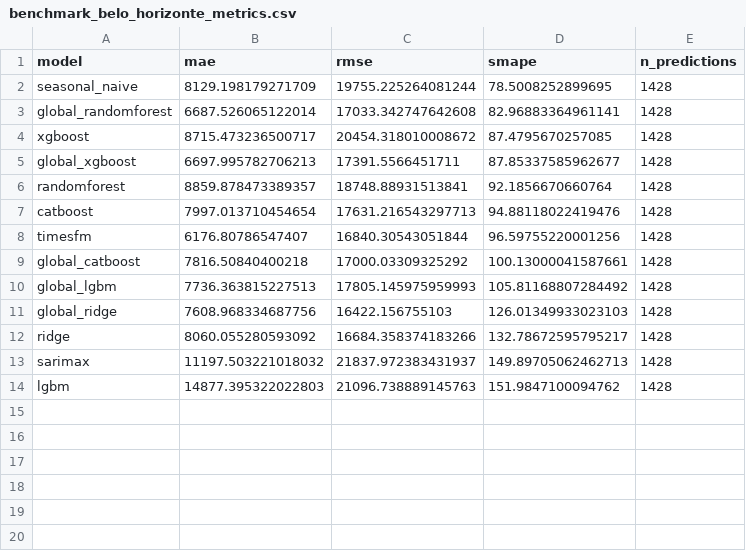
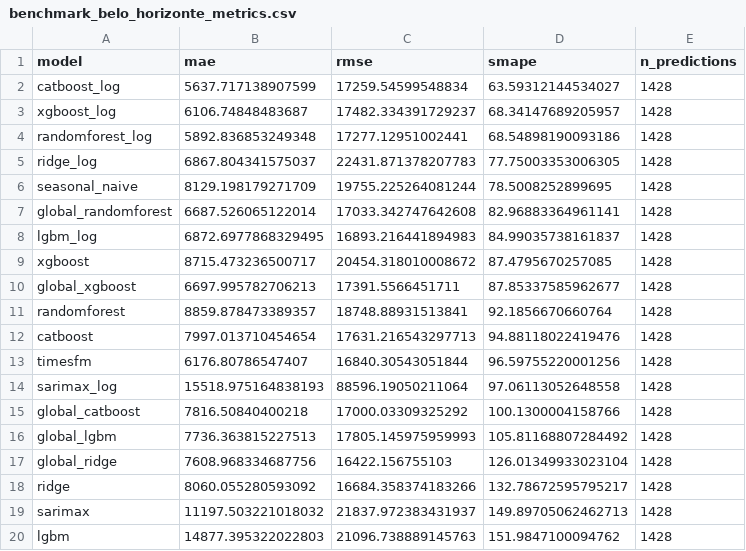
Before and after one commit to fabianofilho/dengue-time-series, a CSV file: results/benchmark_belo_horizonte_metrics.csv, drawn as a sheet.

```diff
--- a/results/benchmark_belo_horizonte_metrics.csv
+++ b/results/benchmark_belo_horizonte_metrics.csv
@@ -1,4 +1,9 @@
 model,mae,rmse,smape,n_predictions
+catboost_log,5637.717138907599,17259.54599548834,63.59312144534027,1428
+xgboost_log,6106.74848483687,17482.334391729237,68.34147689205957,1428
+randomforest_log,5892.836853249348,17277.12951002441,68.54898190093186,1428
+ridge_log,6867.804341575037,22431.871378207783,77.75003353006305,1428
 seasonal_naive,8129.198179271709,19755.225264081244,78.5008252899695,1428
 global_randomforest,6687.526065122014,17033.342747642608,82.96883364961141,1428
+lgbm_log,6872.6977868329495,16893.216441894983,84.99035738161837,1428
 xgboost,8715.473236500717,20454.318010008672,87.4795670257085,1428
@@ -8,5 +13,6 @@ catboost,7997.013710454654,17631.216543297713,94.88118022419476,1428
 timesfm,6176.80786547407,16840.30543051844,96.59755220001256,1428
-global_catboost,7816.50840400218,17000.03309325292,100.13000041587661,1428
+sarimax_log,15518.975164838193,88596.19050211064,97.06113052648558,1428
+global_catboost,7816.50840400218,17000.03309325292,100.1300004158766,1428
 global_lgbm,7736.363815227513,17805.145975959993,105.81168807284492,1428
-global_ridge,7608.968334687756,16422.156755103,126.01349933023103,1428
+global_ridge,7608.968334687756,16422.156755103,126.01349933023104,1428
 ridge,8060.055280593092,16684.358374183266,132.78672595795217,1428
```
Also changed, not shown: results/benchmark_brasilia_metrics.csv, results/benchmark_fortaleza_metrics.csv, 39 other files.
